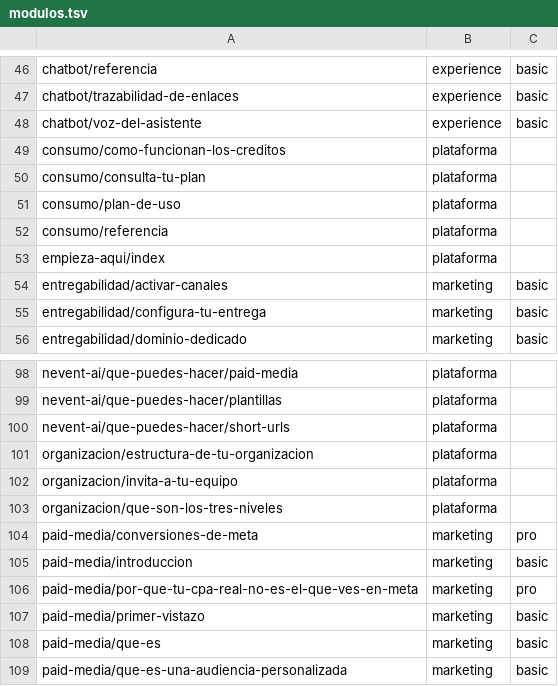
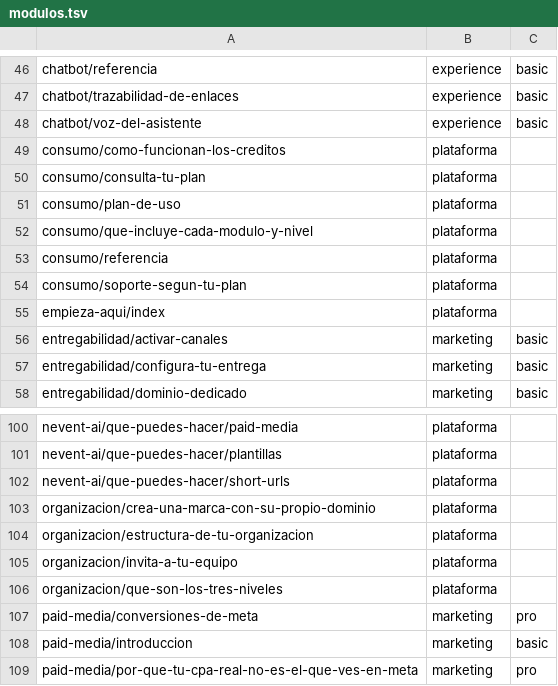
Before and after one commit to nevent-dev/nev-kb, a TSV file: scripts/audit/modulos.tsv, drawn as a sheet; only a part is shown, gaps mark what is left out; the shorter side is filled out with more unchanged rows.

Commit message:
docs: añadir referencias de plan/soporte y guía de marcas con dominio propio
- Nueva referencia de qué incluye cada módulo y nivel (Marketing, Experience,
  Revenue), con límites y add-ons, sin precios en euros
- Nueva referencia de soporte según el plan (canal, compromiso, formación)
- Nuevo how-to para crear una marca con dominio de envío propio, con el caso
  real de una agencia separando submarcas
- Actualizar scripts/audit/classifications.tsv y modulos.tsv con las 3 páginas

```diff
--- a/scripts/audit/modulos.tsv
+++ b/scripts/audit/modulos.tsv
@@ -51,3 +51,5 @@ consumo/consulta-tu-plan	plataforma
 consumo/plan-de-uso	plataforma	
+consumo/que-incluye-cada-modulo-y-nivel	plataforma	
 consumo/referencia	plataforma	
+consumo/soporte-segun-tu-plan	plataforma	
 empieza-aqui/index	plataforma	
@@ -100,2 +102,3 @@ nevent-ai/que-puedes-hacer/plantillas	plataforma
 nevent-ai/que-puedes-hacer/short-urls	plataforma	
+organizacion/crea-una-marca-con-su-propio-dominio	plataforma	
 organizacion/estructura-de-tu-organizacion	plataforma	
```
Also changed, not shown: scripts/audit/classifications.tsv, 3 other files.
